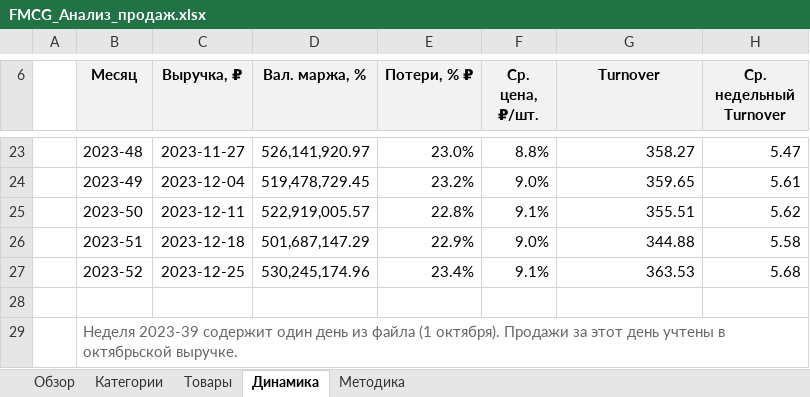
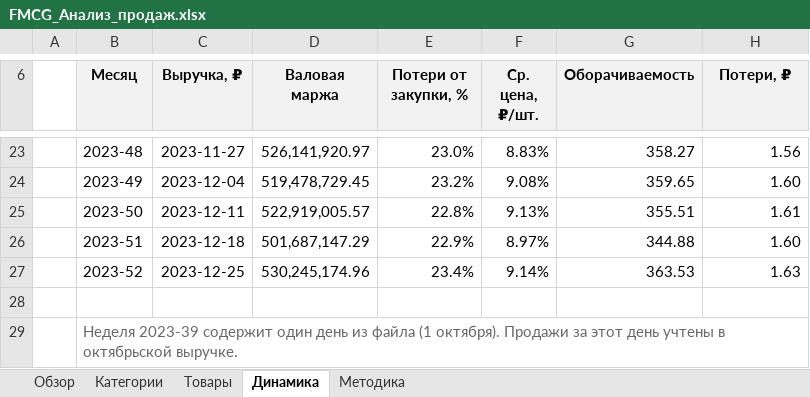
Before and after one commit to IsNorseng/Data_Analysis, an Excel workbook: test_tasks/x5-retail/FMCG_Анализ_продаж.xlsx, sheet Динамика, drawn as a sheet; only a part is shown, gaps mark what is left out; values as stored, in another font and other column widths than the file's, no borders; table styles not drawn; the diff covers the shown part only; the diff names each change by its address in the sheet, - before the commit and + after, or states it on an @@ line.

```diff
--- a/test_tasks/x5-retail/FMCG_Анализ_продаж.xlsx (sheet Динамика)
+++ b/test_tasks/x5-retail/FMCG_Анализ_продаж.xlsx (sheet Динамика)
-D6: Вал. маржа, %
+D6: Валовая маржа
-E6: Потери, % ₽
+E6: Потери от закупки, %
-G6: Turnover
+G6: Оборачиваемость
-H6: Ср. недельный Turnover
+H6: Потери, ₽
-F23 (Ср. цена, ₽/шт.): 8.8%
+F23 (Ср. цена, ₽/шт.): 8.83%
-H23 (Потери, ₽): 5.47
+H23 (Потери, ₽): 1.56
-F24 (Ср. цена, ₽/шт.): 9.0%
+F24 (Ср. цена, ₽/шт.): 9.08%
-H24 (Потери, ₽): 5.61
+H24 (Потери, ₽): 1.60
-F25 (Ср. цена, ₽/шт.): 9.1%
+F25 (Ср. цена, ₽/шт.): 9.13%
-H25 (Потери, ₽): 5.62
+H25 (Потери, ₽): 1.61
-F26 (Ср. цена, ₽/шт.): 9.0%
+F26 (Ср. цена, ₽/шт.): 8.97%
-H26 (Потери, ₽): 5.58
+H26 (Потери, ₽): 1.60
-F27 (Ср. цена, ₽/шт.): 9.1%
+F27 (Ср. цена, ₽/шт.): 9.14%
-H27 (Потери, ₽): 5.68
+H27 (Потери, ₽): 1.63
```
Also changed, not shown: 32 edited cells elsewhere in this sheet, sheet Методика, charts or pictures, 24 other files.
